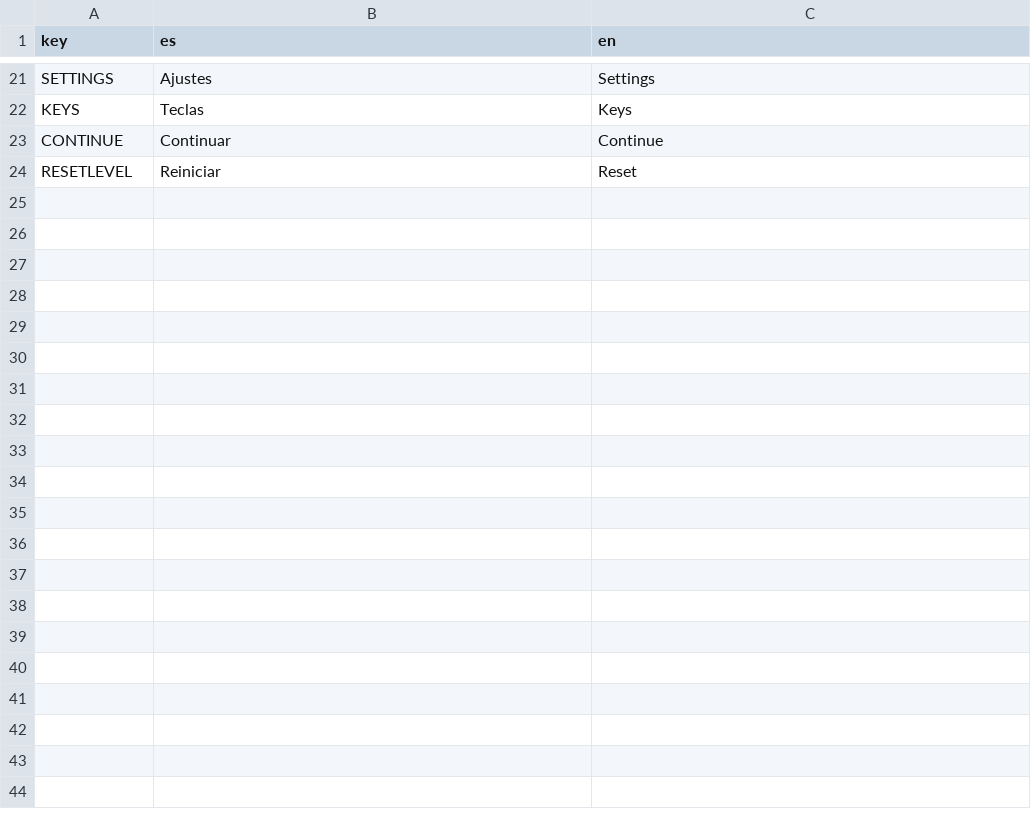
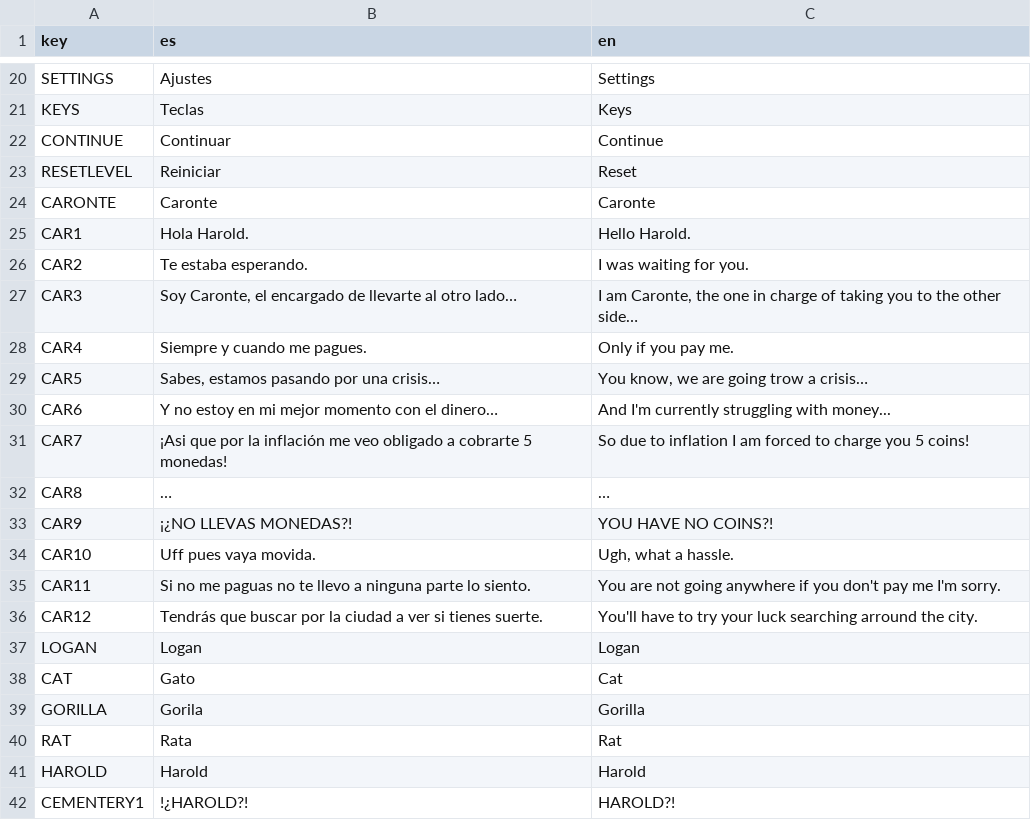
Before and after one commit to Oblitiel/Geist, a CSV file: assets/text/translations.csv, drawn as a sheet; only a part is shown, gaps mark what is left out; the diff covers the shown part only; the diff names each change by its address in the sheet, - before the commit and + after, or states it on an @@ line.

```diff
--- a/assets/text/translations.csv
+++ b/assets/text/translations.csv
+row 24: CARONTE | Caronte | Caronte
+row 25: CAR1 | Hola Harold. | Hello Harold.
+row 26: CAR2 | Te estaba esperando. | I was waiting for you.
+row 27: CAR3 | Soy Caronte, el encargado de llevarte al otro lado… | I am Caronte, the one in charge of taking you to the other side…
+row 28: CAR4 | Siempre y cuando me pagues. | Only if you pay me.
+row 29: CAR5 | Sabes, estamos pasando por una crisis… | You know, we are going trow a crisis…
+row 30: CAR6 | Y no estoy en mi mejor momento con el dinero… | And I'm currently struggling with money...
+row 31: CAR7 | ¡Asi que por la inflación me veo obligado a cobrarte 5 monedas! | So due to inflation I am forced to charge you 5 coins!
+row 32: CAR8 | … | …
+row 33: CAR9 | ¡¿NO LLEVAS MONEDAS?! | YOU HAVE NO COINS?!
+row 34: CAR10 | Uff pues vaya movida. | Ugh, what a hassle.
+row 35: CAR11 | Si no me paguas no te llevo a ninguna parte lo siento. | You are not going anywhere if you don't pay me I'm sorry.
+row 36: CAR12 | Tendrás que buscar por la ciudad a ver si tienes suerte. | You'll have to try your luck searching arround the city.
+row 37: LOGAN | Logan | Logan
+row 38: CAT | Gato | Cat
+row 39: GORILLA | Gorila | Gorilla
+row 40: RAT | Rata | Rat
+row 41: HAROLD | Harold | Harold
+row 42: CEMENTERY1 | !¿HAROLD?! | HAROLD?!
```
Also changed, not shown: 17 added rows and 1 removed row elsewhere in this file, 4 other files.
